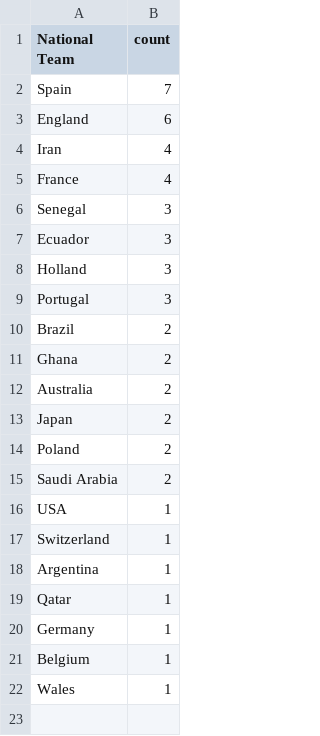
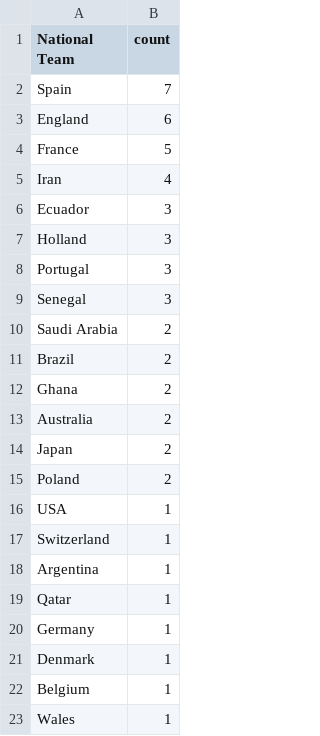
Before and after one commit to sahanjournal/primary-results-2025, a CSV file: fifagoals.csv, drawn as a sheet.

```diff
--- a/fifagoals.csv
+++ b/fifagoals.csv
@@ -3,5 +3,4 @@ Spain,7
 England,6
+France,5
 Iran,4
-France,4
-Senegal,3
 Ecuador,3
@@ -9,2 +8,4 @@ Holland,3
 Portugal,3
+Senegal,3
+Saudi Arabia,2
 Brazil,2
@@ -14,3 +15,2 @@ Japan,2
 Poland,2
-Saudi Arabia,2
 USA,1
@@ -20,2 +20,3 @@ Qatar,1
 Germany,1
+Denmark,1
 Belgium,1
```
